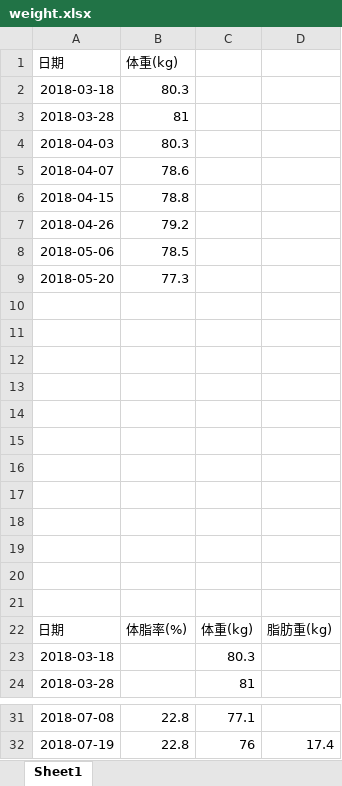
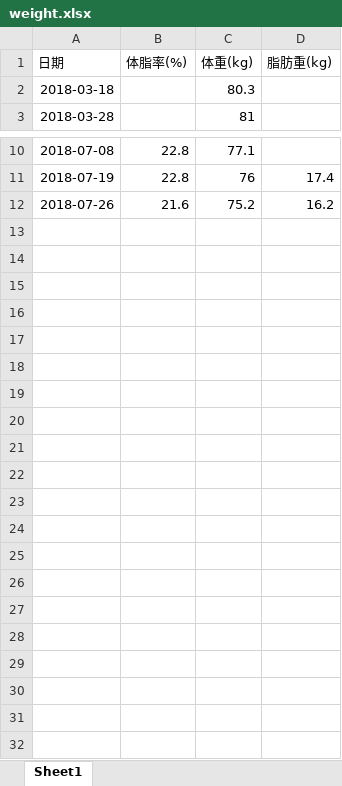
Before and after one commit to haichenfv/MyFile, an Excel workbook: weight.xlsx, sheet Sheet1, drawn as a sheet; only a part is shown, gaps mark what is left out; values as stored, in another font and other column widths than the file's, no borders; charts and pictures not drawn; removed rows and columns are numbered as before the commit, all else as after; the diff names each change by its address in the sheet, - before the commit and + after, or states it on an @@ line.

Commit message:
update

```diff
--- a/weight.xlsx (sheet Sheet1)
+++ b/weight.xlsx (sheet Sheet1)
-row 1: 日期 | 体重(kg)
-row 2: 2018-03-18 | 80.3
-row 3: 2018-03-28 | 81
-row 4: 2018-04-03 | 80.3
-row 5: 2018-04-07 | 78.6
-row 6: 2018-04-15 | 78.8
-row 7: 2018-04-26 | 79.2
-row 8: 2018-05-06 | 78.5
-row 9: 2018-05-20 | 77.3
-row 10: (empty)
-row 11: (empty)
-row 12: (empty)
-row 13: (empty)
-row 14: (empty)
-row 15: (empty)
-row 16: (empty)
-row 17: (empty)
-row 18: (empty)
-row 19: (empty)
-row 20: (empty)
-row 21: (empty)
+row 12: 2018-07-26 | 21.6 | 75.2 | 16.2
```
Also changed, not shown: charts or pictures.
